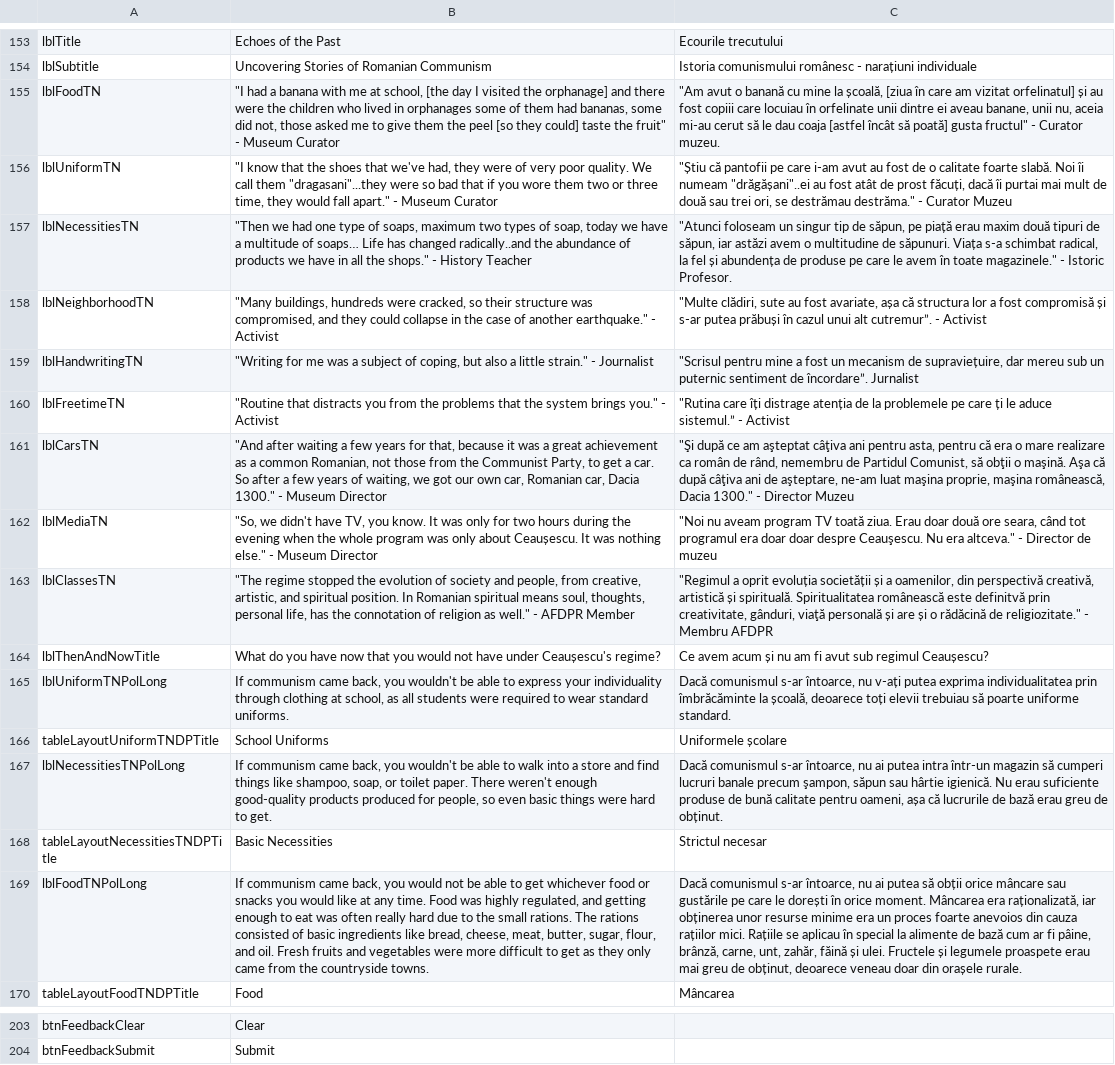
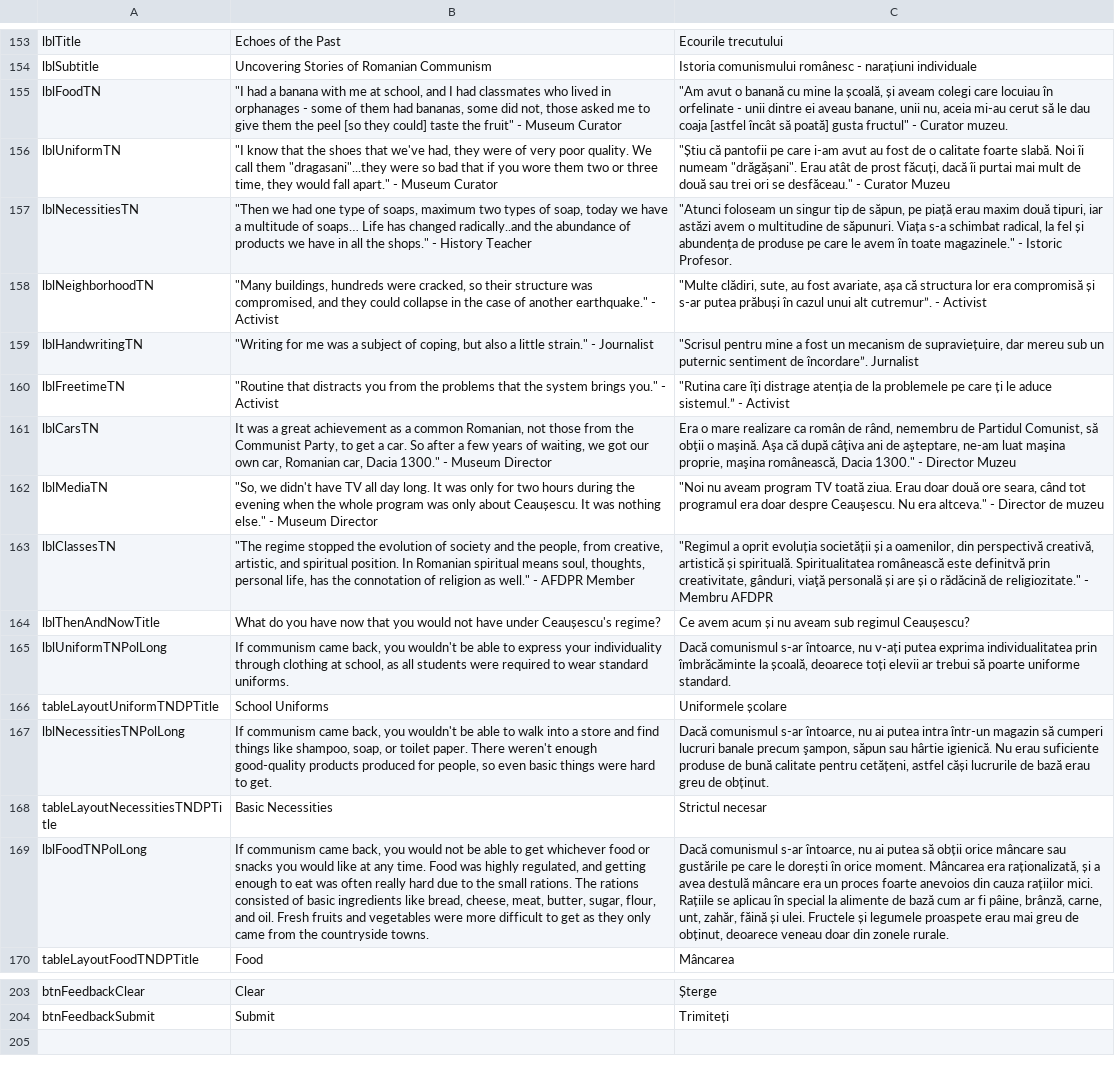
Before and after one commit to mrc624/Museum-of-Communism-Romania-Learning-Tool, a CSV file: IQP_Tester/bin/Debug/text_manager.csv, drawn as a sheet; only a part is shown, gaps mark what is left out; the diff covers the shown part only; the diff names each change by its address in the sheet, - before the commit and + after, or states it on an @@ line.

```diff
--- a/IQP_Tester/bin/Debug/text_manager.csv
+++ b/IQP_Tester/bin/Debug/text_manager.csv
-B155: …at school, [the day I visited the orphanage] and there were the children who lived in orphanages some of…
+B155: …at school, and I had classmates who lived in orphanages - some of…
-C155: …la școală, [ziua în care am vizitat orfelinatul] și au fost copiii care locuiau în orfelinate unii dintre…
+C155: …la școală, și aveam colegi care locuiau în orfelinate - unii dintre…
-C156: …îi numeam "drăgășani"..ei au fost atât de prost făcuți, dacă îi purtai mai mult de două sau trei ori, se destrămau destrăma." - Curator…
+C156: …îi numeam "drăgășani". Erau atât de prost făcuți, dacă îi purtai mai mult de două sau trei ori se desfăceau." - Curator…
-C157: …maxim două tipuri de săpun, iar astăzi…
+C157: …maxim două tipuri, iar astăzi…
-C158: "Multe clădiri, sute au fost avariate, așa că structura lor a fost compromisă și…
+C158: "Multe clădiri, sute, au fost avariate, așa că structura lor era compromisă și…
-B161: "And after waiting a few years for that, because it was a…
+B161: It was a…
-C161: "Şi după ce am aşteptat câţiva ani pentru asta, pentru că era o mare…
+C161: Era o mare…
-B162: …didn't have TV, you know. It was…
+B162: …didn't have TV all day long. It was…
-C162: …era doar doar despre Ceauşescu.…
+C162: …era doar despre Ceauşescu.…
-B163: …society and people, from…
+B163: …society and the people, from…
-C164: …și nu am fi avut sub regimul…
+C164: …și nu aveam sub regimul…
-C165: …toți elevii trebuiau să poarte…
+C165: …toți elevii ar trebui să poarte…
-C167: …calitate pentru oameni, așa că lucrurile de…
+C167: …calitate pentru cetățeni, astfel căși lucrurile de…
-C169: …era raționalizată, iar obținerea unor resurse minime era un proces foarte anevoios din cauza rațiilor mici. Rațiile se aplicau în special la alimente de bază cum ar fi pâine, brânză, carne, unt, zahăr, făină și ulei. Fructele și legumele proaspete erau mai greu de obținut, deoarece veneau doar din orașele rurale.
+C169: …era raționalizată, și a avea destulă mâncare era un proces foarte anevoios din cauza rațiilor mici. Rațiile se aplicau în special la alimente de bază cum ar fi pâine, brânză, carne, unt, zahăr, făină și ulei. Fructele și legumele proaspete erau mai greu de obținut, deoarece veneau doar din zonele rurale.
-C203: (empty)
+C203: Șterge
-C204: (empty)
+C204: Trimiteți
```
Also changed, not shown: 24 edited cells elsewhere in this file, IQP_Tester/text_manager.csv, 2 other files.
